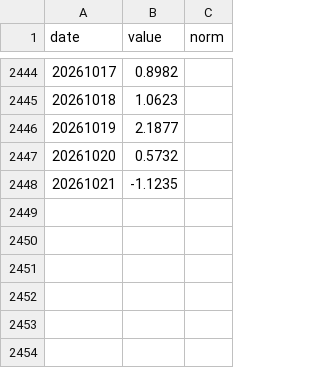
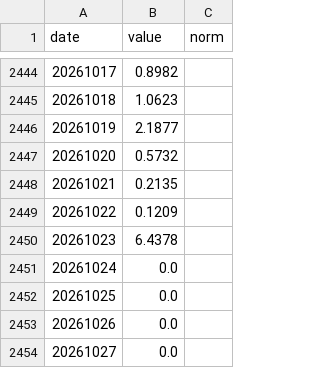
Before and after one commit to Shubham080802/tesla-Rivian-dashboard, a CSV file: data/external/research/gdelt_lucid_timelinetone.csv, drawn as a sheet; only a part is shown, gaps mark what is left out.

```diff
--- a/data/external/research/gdelt_lucid_timelinetone.csv
+++ b/data/external/research/gdelt_lucid_timelinetone.csv
@@ -2447,2 +2447,8 @@ date,value,norm
 20261020,0.5732,
-20261021,-1.1235,
+20261021,0.2135,
+20261022,0.1209,
+20261023,6.4378,
+20261024,0.0,
+20261025,0.0,
+20261026,0.0,
+20261027,0.0,
```
Also changed, not shown: data/external/research/gdelt_lucid_timelinevolraw.csv, data/external/research/gdelt_rivian_timelinevolraw.csv, 9 other files.
